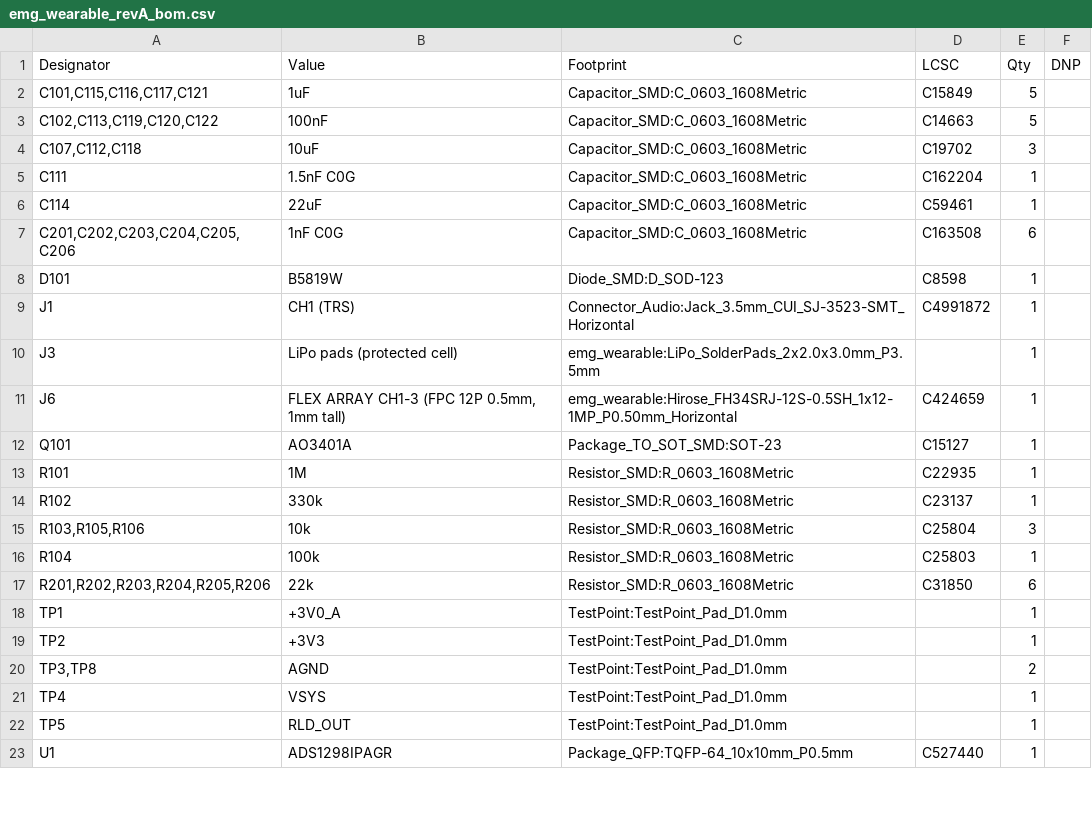
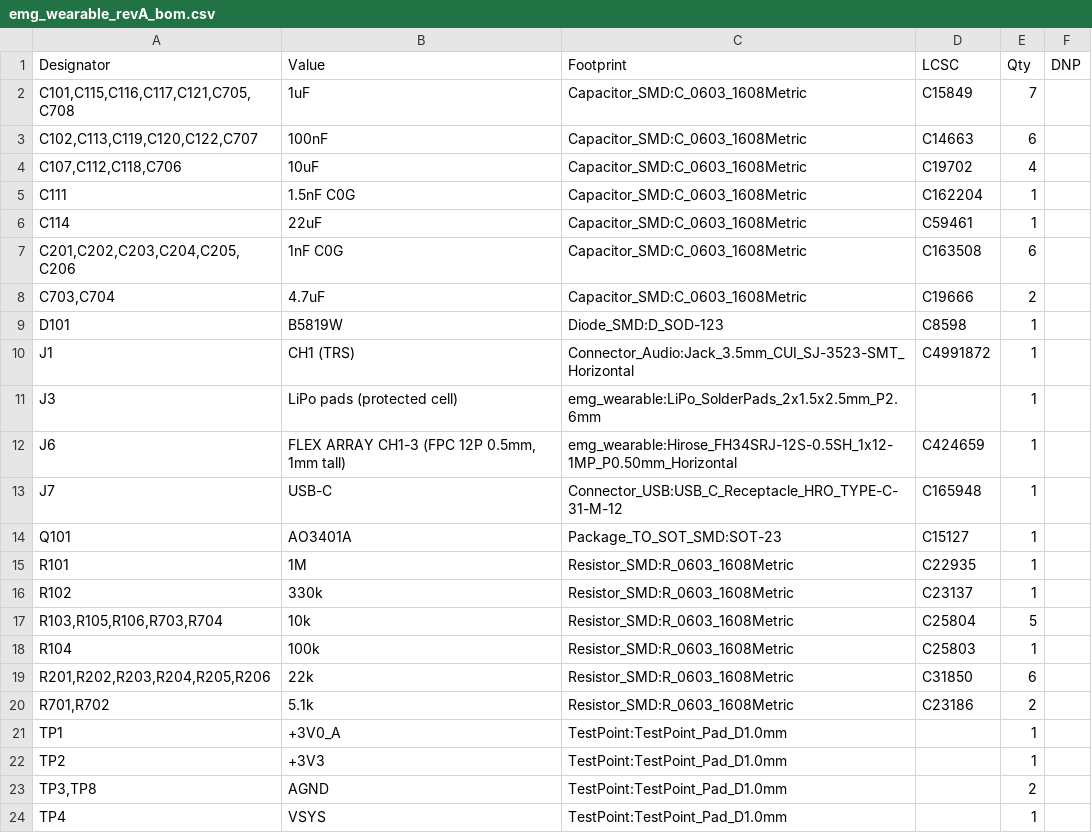
Before and after one commit to liammchugh/Neuro-Devices, a CSV file: emg_headband/hardware/emg_afe/kicad/bom/emg_wearable_revA_bom.csv, drawn as a sheet; only a part is shown; the shorter side is filled out with more unchanged rows; the diff covers the shown part only.

```diff
--- a/emg_headband/hardware/emg_afe/kicad/bom/emg_wearable_revA_bom.csv
+++ b/emg_headband/hardware/emg_afe/kicad/bom/emg_wearable_revA_bom.csv
@@ -1,5 +1,5 @@
 "Designator","Value","Footprint","LCSC","Qty","DNP"
-"C101,C115,C116,C117,C121","1uF","Capacitor_SMD:C_0603_1608Metric","C15849","5",""
-"C102,C113,C119,C120,C122","100nF","Capacitor_SMD:C_0603_1608Metric","C14663","5",""
-"C107,C112,C118","10uF","Capacitor_SMD:C_0603_1608Metric","C19702","3",""
+"C101,C115,C116,C117,C121,C705,C708","1uF","Capacitor_SMD:C_0603_1608Metric","C15849","7",""
+"C102,C113,C119,C120,C122,C707","100nF","Capacitor_SMD:C_0603_1608Metric","C14663","6",""
+"C107,C112,C118,C706","10uF","Capacitor_SMD:C_0603_1608Metric","C19702","4",""
 "C111","1.5nF C0G","Capacitor_SMD:C_0603_1608Metric","C162204","1",""
@@ -7,6 +7,8 @@
 "C201,C202,C203,C204,C205,C206","1nF C0G","Capacitor_SMD:C_0603_1608Metric","C163508","6",""
+"C703,C704","4.7uF","Capacitor_SMD:C_0603_1608Metric","C19666","2",""
 "D101","B5819W","Diode_SMD:D_SOD-123","C8598","1",""
 "J1","CH1 (TRS)","Connector_Audio:Jack_3.5mm_CUI_SJ-3523-SMT_Horizontal","C4991872","1",""
-"J3","LiPo pads (protected cell)","emg_wearable:LiPo_SolderPads_2x2.0x3.0mm_P3.5mm","","1",""
+"J3","LiPo pads (protected cell)","emg_wearable:LiPo_SolderPads_2x1.5x2.5mm_P2.6mm","","1",""
 "J6","FLEX ARRAY CH1-3 (FPC 12P 0.5mm, 1mm tall)","emg_wearable:Hirose_FH34SRJ-12S-0.5SH_1x12-1MP_P0.50mm_Horizontal","C424659","1",""
+"J7","USB-C","Connector_USB:USB_C_Receptacle_HRO_TYPE-C-31-M-12","C165948","1",""
 "Q101","AO3401A","Package_TO_SOT_SMD:SOT-23","C15127","1",""
@@ -14,5 +16,6 @@
 "R102","330k","Resistor_SMD:R_0603_1608Metric","C23137","1",""
-"R103,R105,R106","10k","Resistor_SMD:R_0603_1608Metric","C25804","3",""
+"R103,R105,R106,R703,R704","10k","Resistor_SMD:R_0603_1608Metric","C25804","5",""
 "R104","100k","Resistor_SMD:R_0603_1608Metric","C25803","1",""
 "R201,R202,R203,R204,R205,R206","22k","Resistor_SMD:R_0603_1608Metric","C31850","6",""
+"R701,R702","5.1k","Resistor_SMD:R_0603_1608Metric","C23186","2",""
 "TP1","+3V0_A","TestPoint:TestPoint_Pad_D1.0mm","","1",""
```
Also changed, not shown: 5 added rows and 3 edited cells elsewhere in this file, emg_headband/hardware/emg_afe/kicad/fab/emg_wearable_revA_bom_jlc.csv, emg_headband/hardware/emg_afe/kicad/fab/emg_wearable_revA_cpl_jlc.csv, 23 other files.
